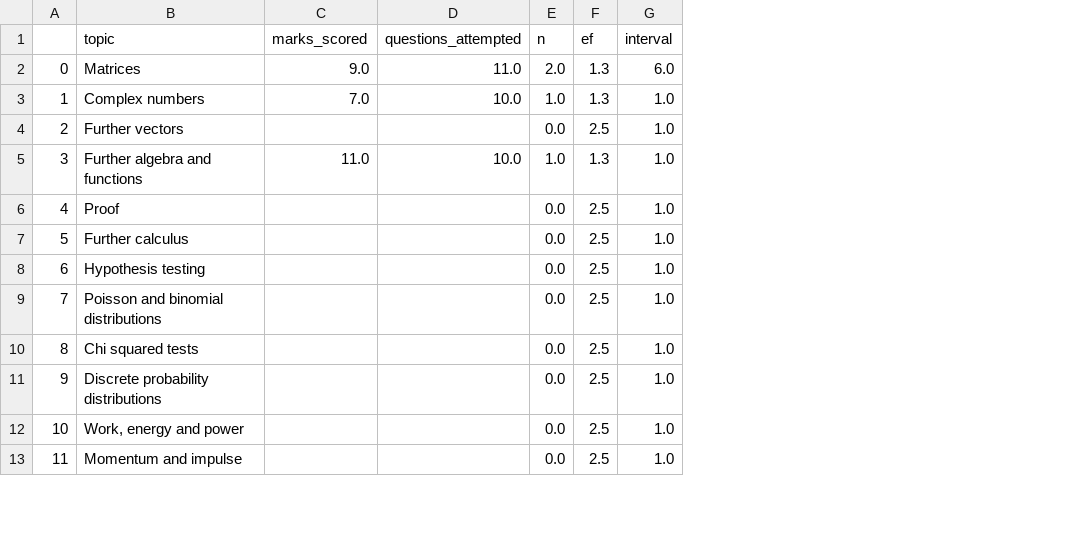
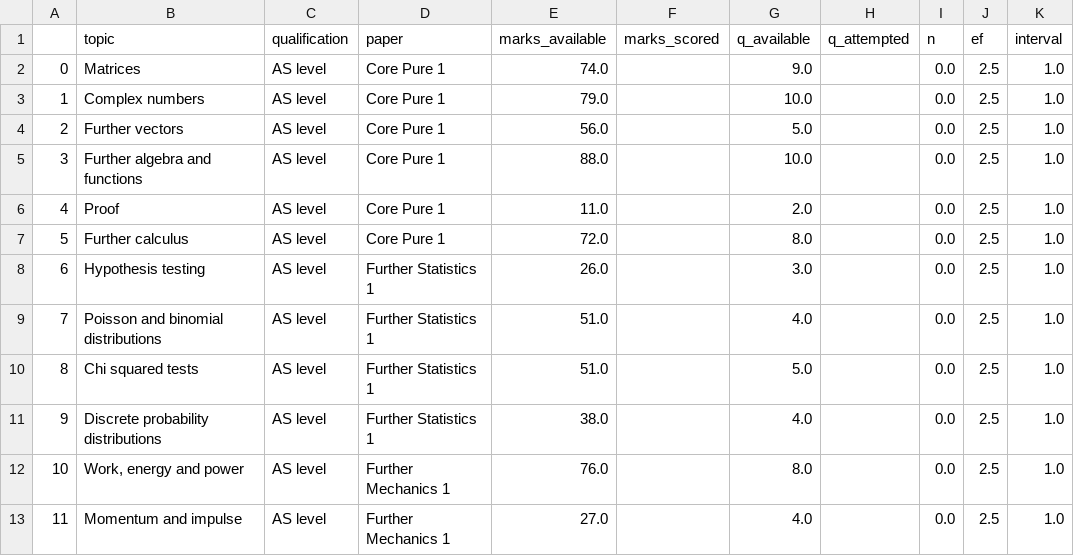
Before and after one commit to ivxnwm/nea_v1, a CSV file: res/progress_record.csv, drawn as a sheet; only a part is shown; removed rows and columns are numbered as before the commit, all else as after; the diff names each change by its address in the sheet, - before the commit and + after, or states it on an @@ line.

Commit message:
added sm2 page, topic and recommedned time in question viewer

```diff
--- a/res/progress_record.csv
+++ b/res/progress_record.csv
+column C (qualification), rows 2-13: all AS level
+column D (paper), rows 2-13: Core Pure 1 | Core Pure 1 | Core Pure 1 | Core Pure 1 | Core Pure 1 | Core Pure 1 | Further Statistics 1 | Further Statistics 1 | Further Statistics 1 | Further Statistics 1 | Further Mechanics 1 | Further Mechanics 1
+column E (marks_available), rows 2-13: 74.0 | 79.0 | 56.0 | 88.0 | 11.0 | 72.0 | 26.0 | 51.0 | 51.0 | 38.0 | 76.0 | 27.0
-column D (questions_attempted), rows 2-5: 11.0 | 10.0 |  | 10.0
+column G (q_available), rows 2-13: 9.0 | 10.0 | 5.0 | 10.0 | 2.0 | 8.0 | 3.0 | 4.0 | 5.0 | 4.0 | 8.0 | 4.0
+column H (q_attempted), empty
-F2 (marks_scored): 9.0
+F2 (marks_scored): (empty)
-I2 (n): 2.0
+I2 (n): 0.0
-J2:J3 (ef): 1.3
+J2:J3 (ef): 2.5
-K2 (interval): 6.0
+K2 (interval): 1.0
-F3 (marks_scored): 7.0
+F3 (marks_scored): (empty)
-I3 (n): 1.0
+I3 (n): 0.0
-F5 (marks_scored): 11.0
+F5 (marks_scored): (empty)
-I5 (n): 1.0
+I5 (n): 0.0
-J5 (ef): 1.3
+J5 (ef): 2.5
```
Also changed, not shown: res/question_bank.csv, 4 other files.
